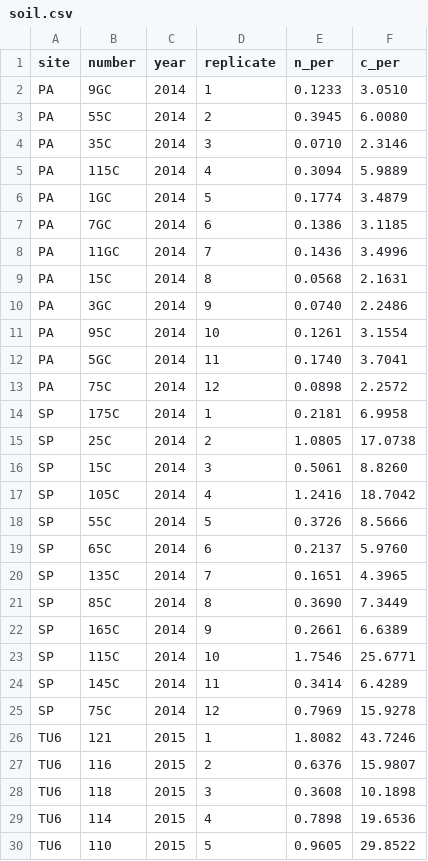
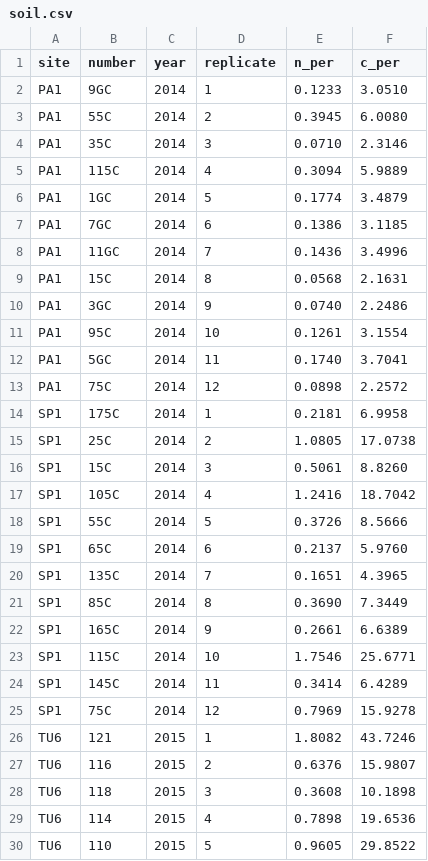
Before and after one commit to johngodlee/elevation_tree_comp, a CSV file: analysis/data/soil.csv, drawn as a sheet; only a part is shown; the diff covers the shown part only.

```diff
--- a/analysis/data/soil.csv
+++ b/analysis/data/soil.csv
@@ -1,26 +1,26 @@
 site,number,year,replicate,n_per,c_per
-PA,9GC,2014,1,0.1233,3.0510
-PA,55C,2014,2,0.3945,6.0080
-PA,35C,2014,3,0.0710,2.3146
-PA,115C,2014,4,0.3094,5.9889
-PA,1GC,2014,5,0.1774,3.4879
-PA,7GC,2014,6,0.1386,3.1185
-PA,11GC,2014,7,0.1436,3.4996
-PA,15C,2014,8,0.0568,2.1631
-PA,3GC,2014,9,0.0740,2.2486
-PA,95C,2014,10,0.1261,3.1554
-PA,5GC,2014,11,0.1740,3.7041
-PA,75C,2014,12,0.0898,2.2572
-SP,175C,2014,1,0.2181,6.9958
-SP,25C,2014,2,1.0805,17.0738
-SP,15C,2014,3,0.5061,8.8260
-SP,105C,2014,4,1.2416,18.7042
-SP,55C,2014,5,0.3726,8.5666
-SP,65C,2014,6,0.2137,5.9760
-SP,135C,2014,7,0.1651,4.3965
-SP,85C,2014,8,0.3690,7.3449
-SP,165C,2014,9,0.2661,6.6389
-SP,115C,2014,10,1.7546,25.6771
-SP,145C,2014,11,0.3414,6.4289
-SP,75C,2014,12,0.7969,15.9278
+PA1,9GC,2014,1,0.1233,3.0510
+PA1,55C,2014,2,0.3945,6.0080
+PA1,35C,2014,3,0.0710,2.3146
+PA1,115C,2014,4,0.3094,5.9889
+PA1,1GC,2014,5,0.1774,3.4879
+PA1,7GC,2014,6,0.1386,3.1185
+PA1,11GC,2014,7,0.1436,3.4996
+PA1,15C,2014,8,0.0568,2.1631
+PA1,3GC,2014,9,0.0740,2.2486
+PA1,95C,2014,10,0.1261,3.1554
+PA1,5GC,2014,11,0.1740,3.7041
+PA1,75C,2014,12,0.0898,2.2572
+SP1,175C,2014,1,0.2181,6.9958
+SP1,25C,2014,2,1.0805,17.0738
+SP1,15C,2014,3,0.5061,8.8260
+SP1,105C,2014,4,1.2416,18.7042
+SP1,55C,2014,5,0.3726,8.5666
+SP1,65C,2014,6,0.2137,5.9760
+SP1,135C,2014,7,0.1651,4.3965
+SP1,85C,2014,8,0.3690,7.3449
+SP1,165C,2014,9,0.2661,6.6389
+SP1,115C,2014,10,1.7546,25.6771
+SP1,145C,2014,11,0.3414,6.4289
+SP1,75C,2014,12,0.7969,15.9278
 TU6,121,2015,1,1.8082,43.7246
```
Also changed, not shown: 12 edited cells elsewhere in this file, analysis/data/camp_loc.csv, analysis/data/seedlings.csv, 24 other files.
